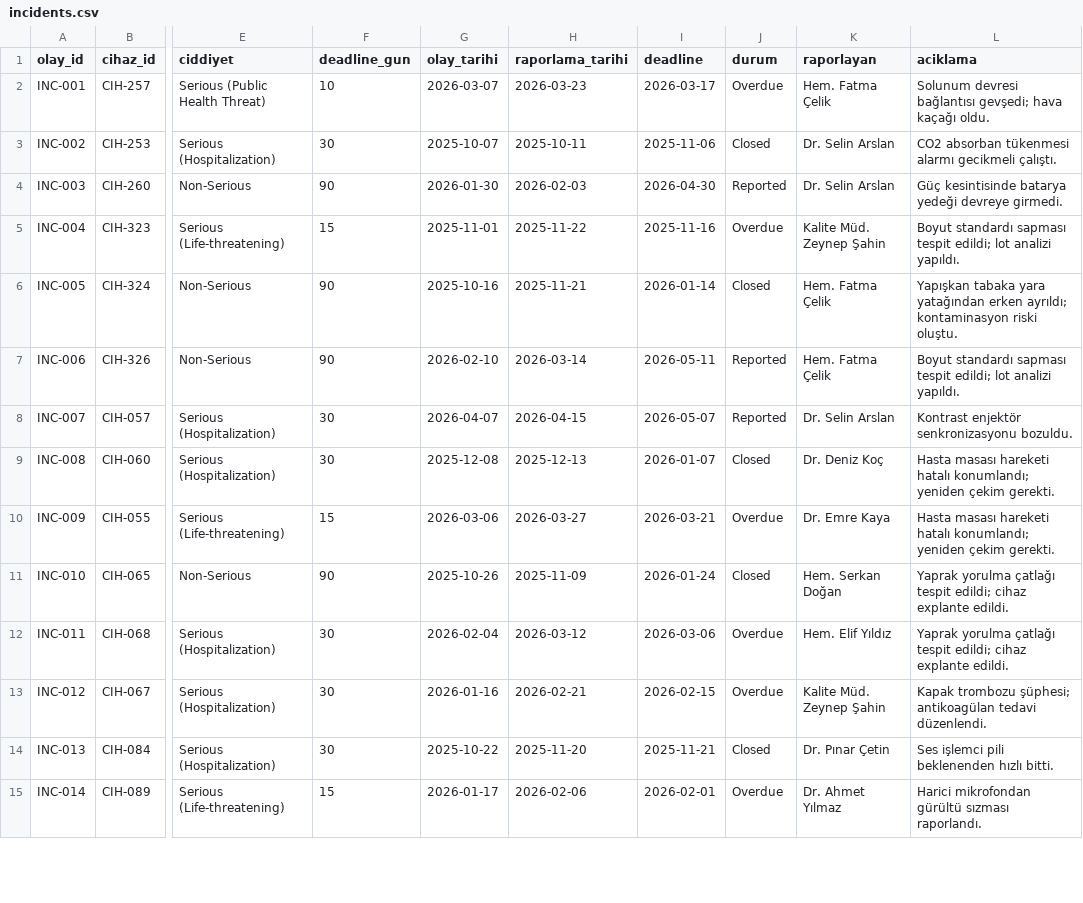
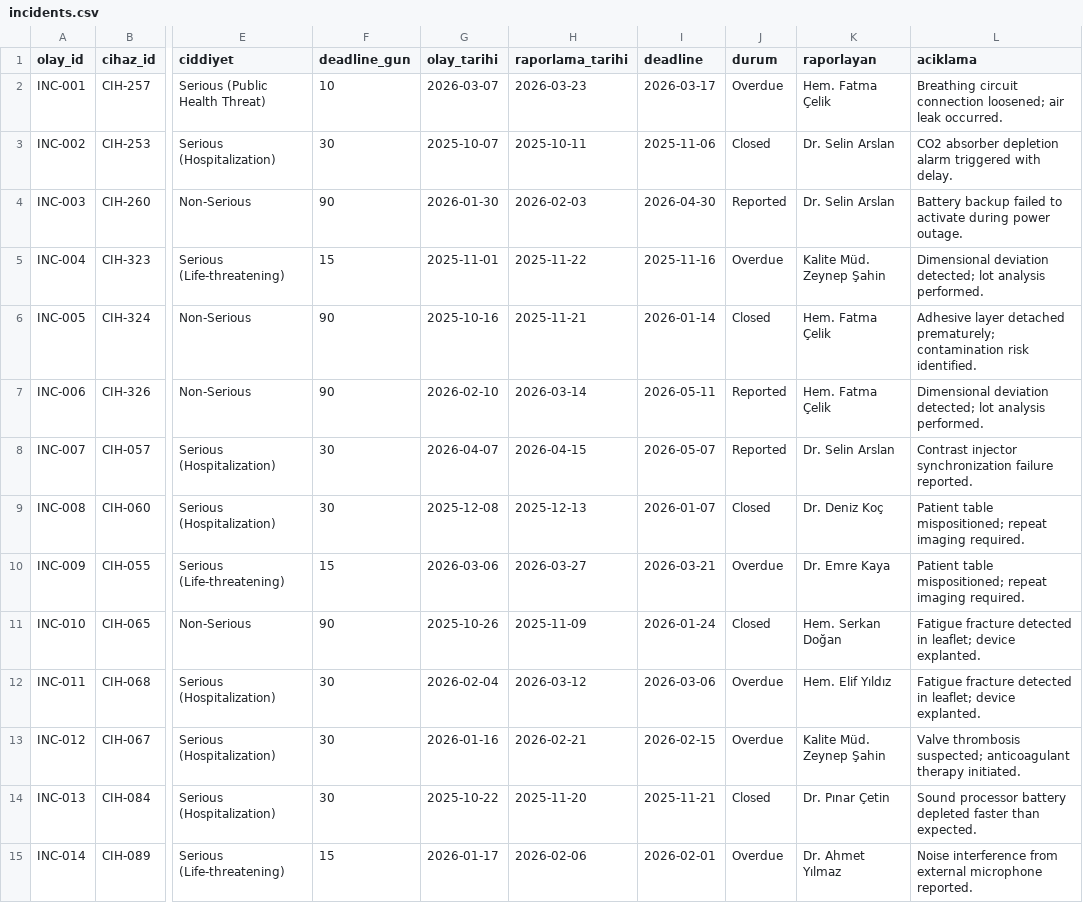
Before and after one commit to bilgenaz-21bmed1010/mdr_dashboard, a CSV file: data/incidents.csv, drawn as a sheet; only a part is shown, gaps mark what is left out; the diff covers the shown part only; the diff names each change by its address in the sheet, - before the commit and + after, or states it on an @@ line.

```diff
--- a/data/incidents.csv
+++ b/data/incidents.csv
-L2 (aciklama): Solunum devresi bağlantısı gevşedi; hava kaçağı oldu.
+L2 (aciklama): Breathing circuit connection loosened; air leak occurred.
-L3 (aciklama): CO2 absorban tükenmesi alarmı gecikmeli çalıştı.
+L3 (aciklama): CO2 absorber depletion alarm triggered with delay.
-L4 (aciklama): Güç kesintisinde batarya yedeği devreye girmedi.
+L4 (aciklama): Battery backup failed to activate during power outage.
-L5 (aciklama): Boyut standardı sapması tespit edildi; lot analizi yapıldı.
+L5 (aciklama): Dimensional deviation detected; lot analysis performed.
-L6 (aciklama): Yapışkan tabaka yara yatağından erken ayrıldı; kontaminasyon riski oluştu.
+L6 (aciklama): Adhesive layer detached prematurely; contamination risk identified.
-L7 (aciklama): Boyut standardı sapması tespit edildi; lot analizi yapıldı.
+L7 (aciklama): Dimensional deviation detected; lot analysis performed.
-L8 (aciklama): Kontrast enjektör senkronizasyonu bozuldu.
+L8 (aciklama): Contrast injector synchronization failure reported.
-L9:L10 (aciklama): Hasta masası hareketi hatalı konumlandı; yeniden çekim gerekti.
+L9:L10 (aciklama): Patient table mispositioned; repeat imaging required.
-L11:L12 (aciklama): Yaprak yorulma çatlağı tespit edildi; cihaz explante edildi.
+L11:L12 (aciklama): Fatigue fracture detected in leaflet; device explanted.
-L13 (aciklama): Kapak trombozu şüphesi; antikoagülan tedavi düzenlendi.
+L13 (aciklama): Valve thrombosis suspected; anticoagulant therapy initiated.
-L14 (aciklama): Ses işlemci pili beklenenden hızlı bitti.
+L14 (aciklama): Sound processor battery depleted faster than expected.
-L15 (aciklama): Harici mikrofondan gürültü sızması raporlandı.
+L15 (aciklama): Noise interference from external microphone reported.
```
Also changed, not shown: 86 edited cells elsewhere in this file, data/fsca.csv, 6 other files.
